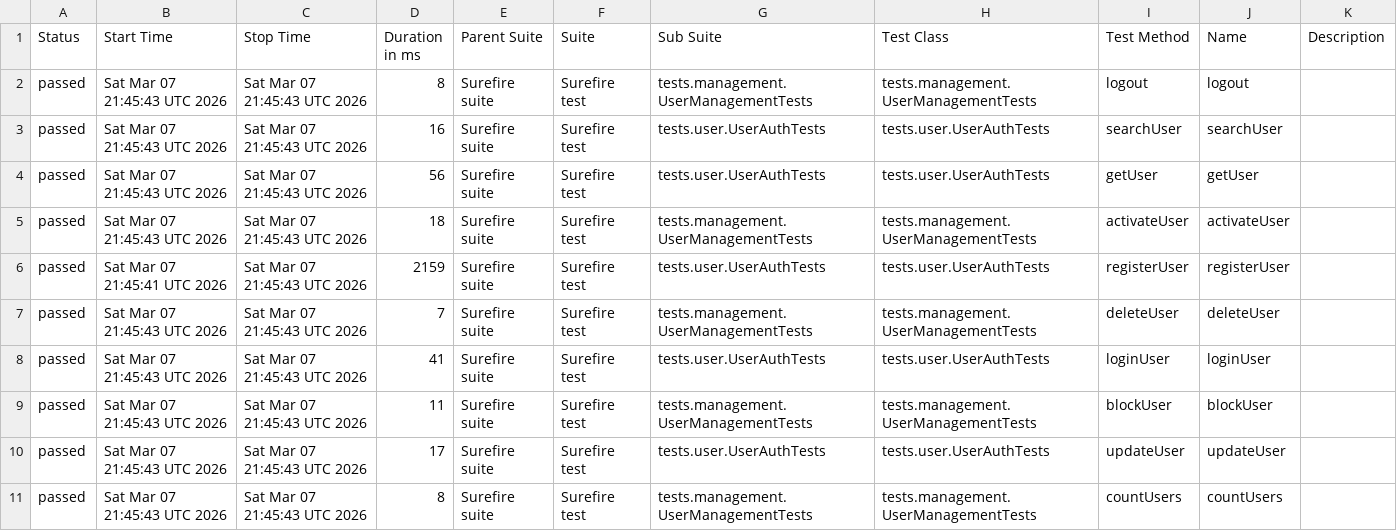
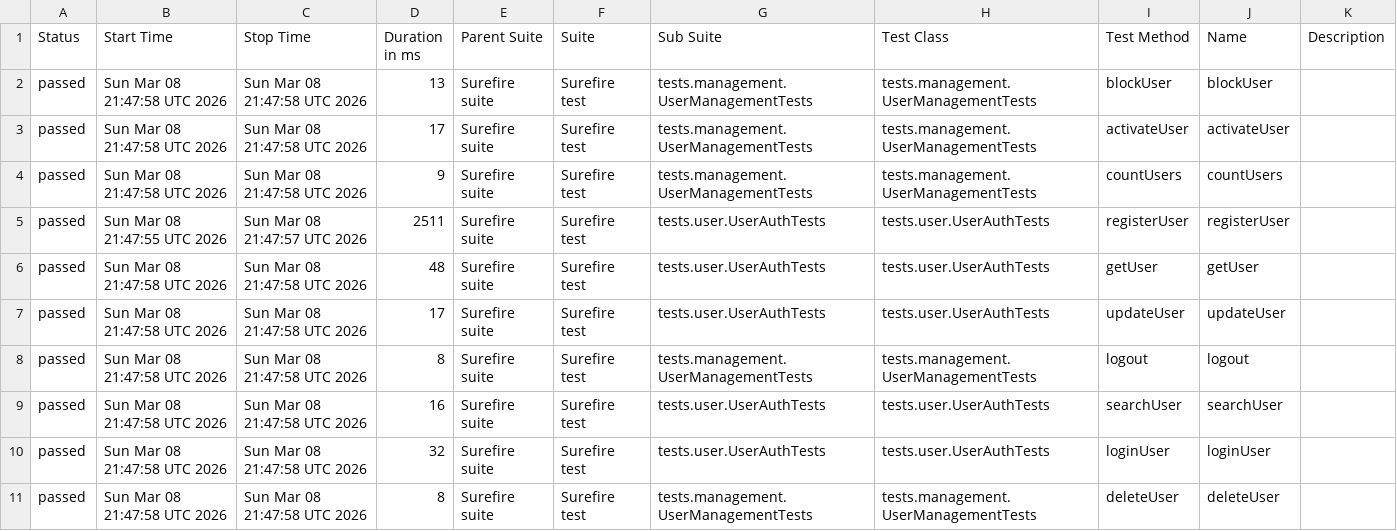
Before and after one commit to Ruturaj0861/user-restAssured, a CSV file: data/suites.csv, drawn as a sheet.

```diff
--- a/data/suites.csv
+++ b/data/suites.csv
@@ -1,11 +1,11 @@
 "Status","Start Time","Stop Time","Duration in ms","Parent Suite","Suite","Sub Suite","Test Class","Test Method","Name","Description"
-"passed","Sat Mar 07 21:45:43 UTC 2026","Sat Mar 07 21:45:43 UTC 2026","8","Surefire suite","Surefire test","tests.management.UserManagementTests","tests.management.UserManagementTests","logout","logout",""
-"passed","Sat Mar 07 21:45:43 UTC 2026","Sat Mar 07 21:45:43 UTC 2026","16","Surefire suite","Surefire test","tests.user.UserAuthTests","tests.user.UserAuthTests","searchUser","searchUser",""
-"passed","Sat Mar 07 21:45:43 UTC 2026","Sat Mar 07 21:45:43 UTC 2026","56","Surefire suite","Surefire test","tests.user.UserAuthTests","tests.user.UserAuthTests","getUser","getUser",""
-"passed","Sat Mar 07 21:45:43 UTC 2026","Sat Mar 07 21:45:43 UTC 2026","18","Surefire suite","Surefire test","tests.management.UserManagementTests","tests.management.UserManagementTests","activateUser","activateUser",""
-"passed","Sat Mar 07 21:45:41 UTC 2026","Sat Mar 07 21:45:43 UTC 2026","2159","Surefire suite","Surefire test","tests.user.UserAuthTests","tests.user.UserAuthTests","registerUser","registerUser",""
-"passed","Sat Mar 07 21:45:43 UTC 2026","Sat Mar 07 21:45:43 UTC 2026","7","Surefire suite","Surefire test","tests.management.UserManagementTests","tests.management.UserManagementTests","deleteUser","deleteUser",""
-"passed","Sat Mar 07 21:45:43 UTC 2026","Sat Mar 07 21:45:43 UTC 2026","41","Surefire suite","Surefire test","tests.user.UserAuthTests","tests.user.UserAuthTests","loginUser","loginUser",""
-"passed","Sat Mar 07 21:45:43 UTC 2026","Sat Mar 07 21:45:43 UTC 2026","11","Surefire suite","Surefire test","tests.management.UserManagementTests","tests.management.UserManagementTests","blockUser","blockUser",""
-"passed","Sat Mar 07 21:45:43 UTC 2026","Sat Mar 07 21:45:43 UTC 2026","17","Surefire suite","Surefire test","tests.user.UserAuthTests","tests.user.UserAuthTests","updateUser","updateUser",""
-"passed","Sat Mar 07 21:45:43 UTC 2026","Sat Mar 07 21:45:43 UTC 2026","8","Surefire suite","Surefire test","tests.management.UserManagementTests","tests.management.UserManagementTests","countUsers","countUsers",""
+"passed","Sun Mar 08 21:47:58 UTC 2026","Sun Mar 08 21:47:58 UTC 2026","13","Surefire suite","Surefire test","tests.management.UserManagementTests","tests.management.UserManagementTests","blockUser","blockUser",""
+"passed","Sun Mar 08 21:47:58 UTC 2026","Sun Mar 08 21:47:58 UTC 2026","17","Surefire suite","Surefire test","tests.management.UserManagementTests","tests.management.UserManagementTests","activateUser","activateUser",""
+"passed","Sun Mar 08 21:47:58 UTC 2026","Sun Mar 08 21:47:58 UTC 2026","9","Surefire suite","Surefire test","tests.management.UserManagementTests","tests.management.UserManagementTests","countUsers","countUsers",""
+"passed","Sun Mar 08 21:47:55 UTC 2026","Sun Mar 08 21:47:57 UTC 2026","2511","Surefire suite","Surefire test","tests.user.UserAuthTests","tests.user.UserAuthTests","registerUser","registerUser",""
+"passed","Sun Mar 08 21:47:58 UTC 2026","Sun Mar 08 21:47:58 UTC 2026","48","Surefire suite","Surefire test","tests.user.UserAuthTests","tests.user.UserAuthTests","getUser","getUser",""
+"passed","Sun Mar 08 21:47:58 UTC 2026","Sun Mar 08 21:47:58 UTC 2026","17","Surefire suite","Surefire test","tests.user.UserAuthTests","tests.user.UserAuthTests","updateUser","updateUser",""
+"passed","Sun Mar 08 21:47:58 UTC 2026","Sun Mar 08 21:47:58 UTC 2026","8","Surefire suite","Surefire test","tests.management.UserManagementTests","tests.management.UserManagementTests","logout","logout",""
+"passed","Sun Mar 08 21:47:58 UTC 2026","Sun Mar 08 21:47:58 UTC 2026","16","Surefire suite","Surefire test","tests.user.UserAuthTests","tests.user.UserAuthTests","searchUser","searchUser",""
+"passed","Sun Mar 08 21:47:58 UTC 2026","Sun Mar 08 21:47:58 UTC 2026","32","Surefire suite","Surefire test","tests.user.UserAuthTests","tests.user.UserAuthTests","loginUser","loginUser",""
+"passed","Sun Mar 08 21:47:58 UTC 2026","Sun Mar 08 21:47:58 UTC 2026","8","Surefire suite","Surefire test","tests.management.UserManagementTests","tests.management.UserManagementTests","deleteUser","deleteUser",""
```
Also changed, not shown: 34 other files.
